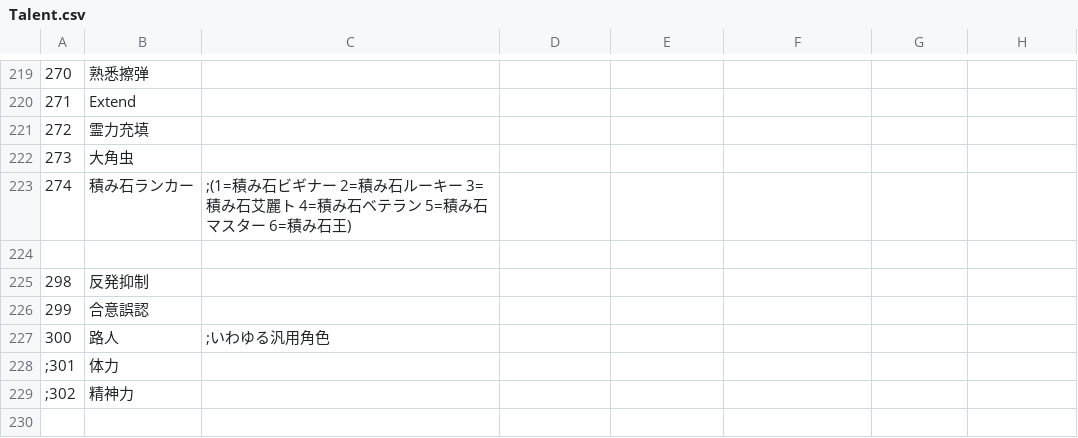
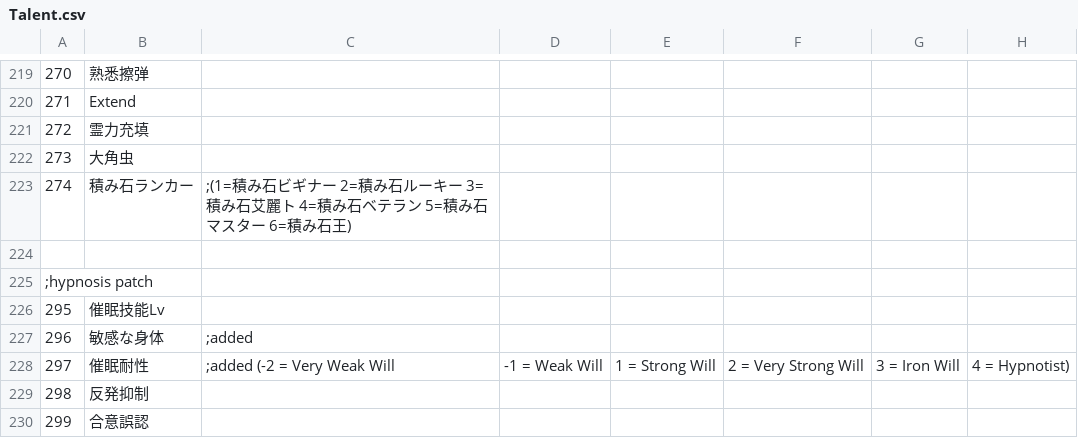
Before and after one commit to Paradox-Phenomenon/EraTW-Magic_DLC, a CSV file: CSV/Talent.csv, drawn as a sheet; only a part is shown, gaps mark what is left out; the shorter side is filled out with more unchanged rows; the diff names each change by its address in the sheet, - before the commit and + after, or states it on an @@ line.

```diff
--- a/CSV/Talent.csv
+++ b/CSV/Talent.csv
+row 225: ;hypnosis patch
+row 226: 295 | 催眠技能Lv
+row 227: 296 | 敏感な身体 | ;added
+row 228: 297 | 催眠耐性 | ;added (-2 = Very Weak Will | -1 = Weak Will | 1 = Strong Will | 2 = Very Strong Will | 3 = Iron Will | 4 = Hypnotist)
```
Also changed, not shown: 13 other files.
